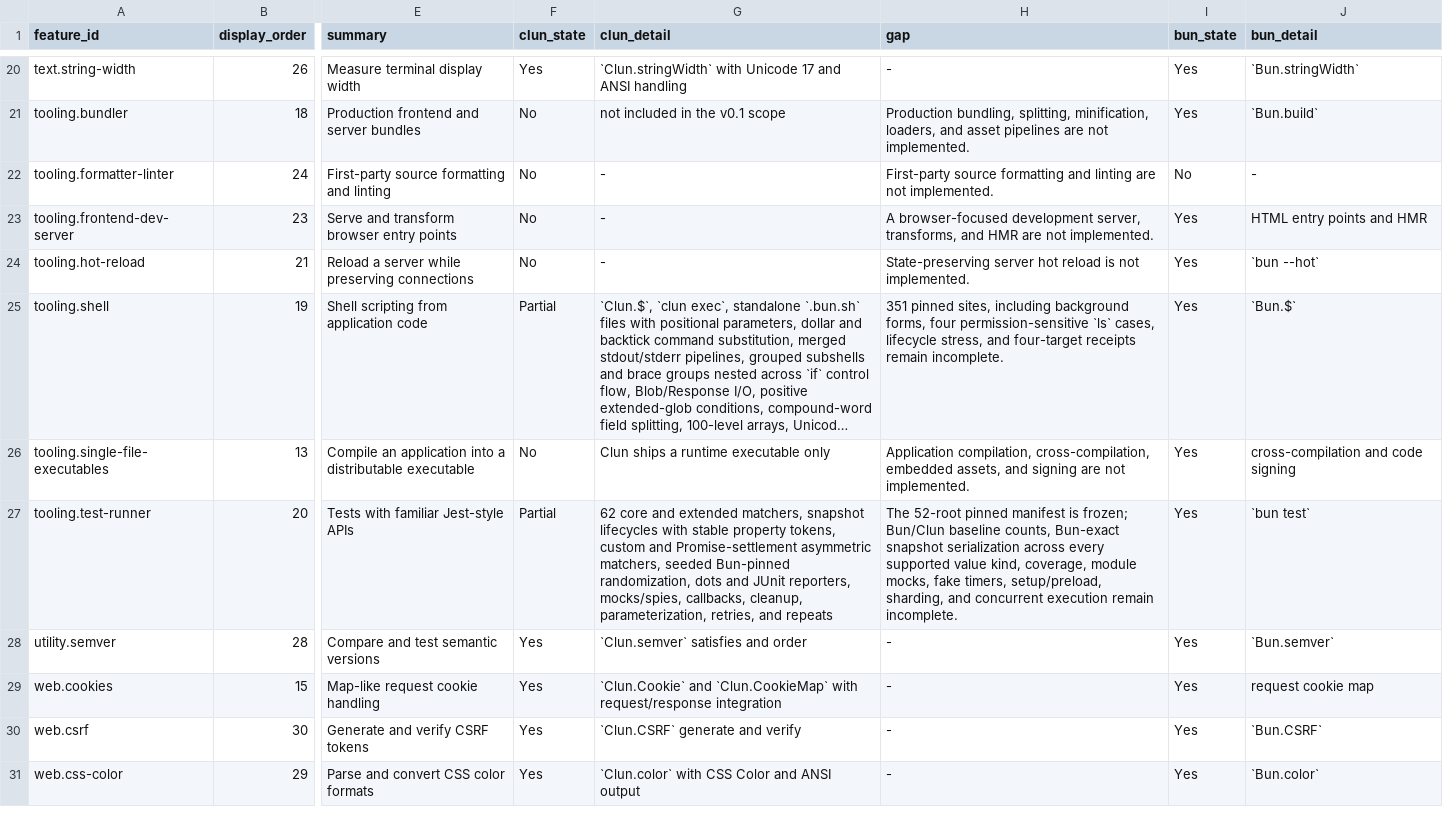
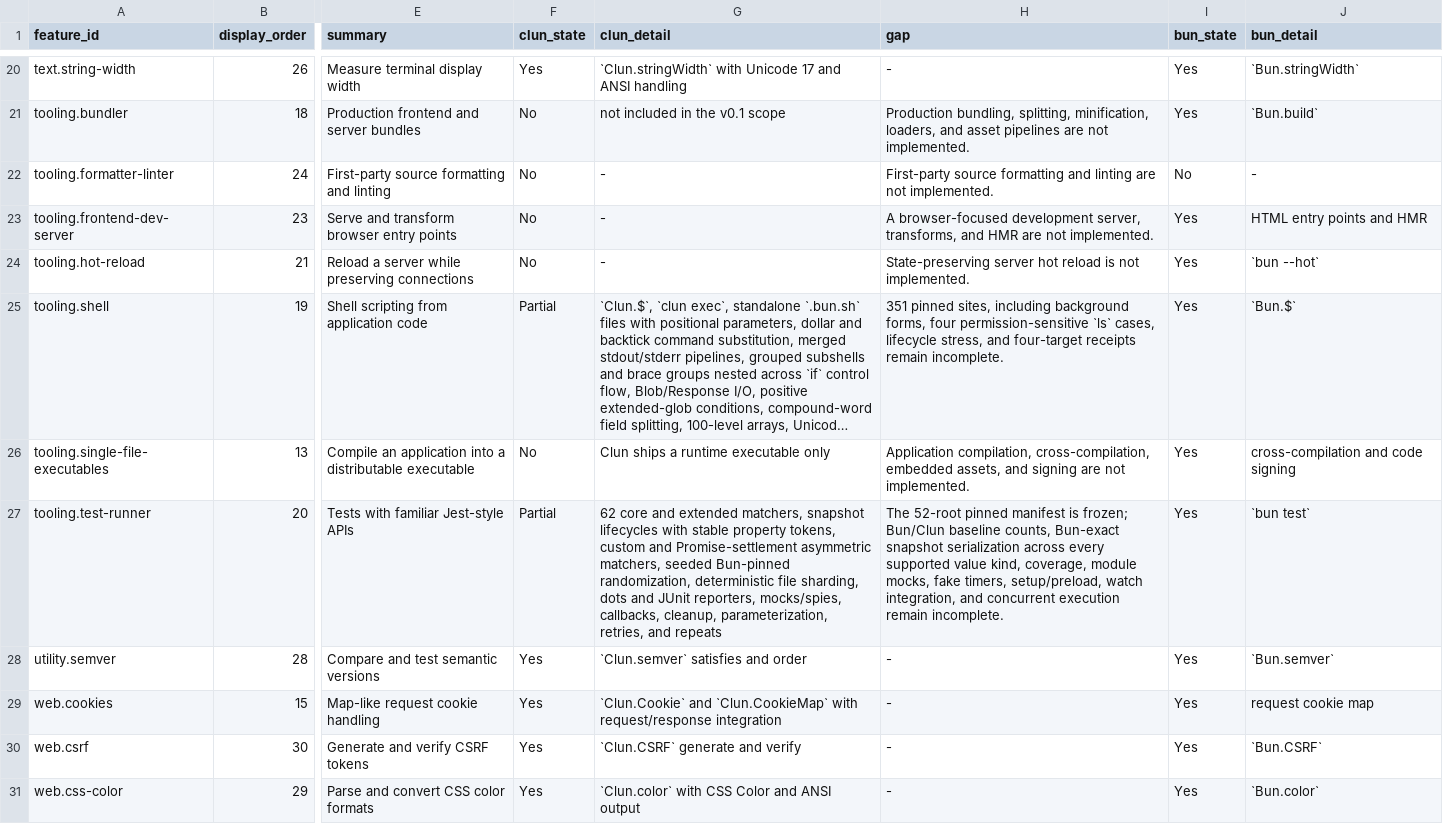
Before and after one commit to theesfeld/clun, a TSV file: compat/features.tsv, drawn as a sheet; only a part is shown, gaps mark what is left out; long unchanged cells end in …; the diff names each change by its address in the sheet, - before the commit and + after, or states it on an @@ line.

```diff
--- a/compat/features.tsv
+++ b/compat/features.tsv
-G27 (clun_detail): …Bun-pinned randomization, dots and…
+G27 (clun_detail): …Bun-pinned randomization, deterministic file sharding, dots and…
-H27 (gap): …timers, setup/preload, sharding, and concurrent…
+H27 (gap): …timers, setup/preload, watch integration, and concurrent…
```
Also changed, not shown: compat/evidence.tsv, compat/platforms.tsv, 7 other files.
